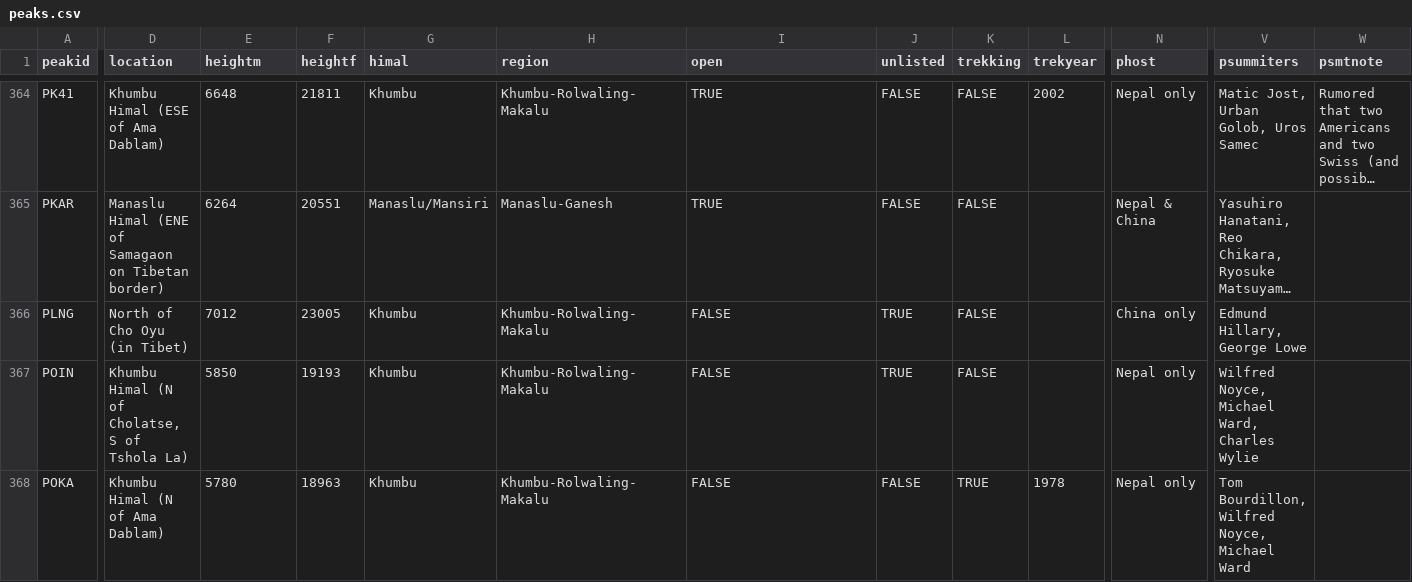
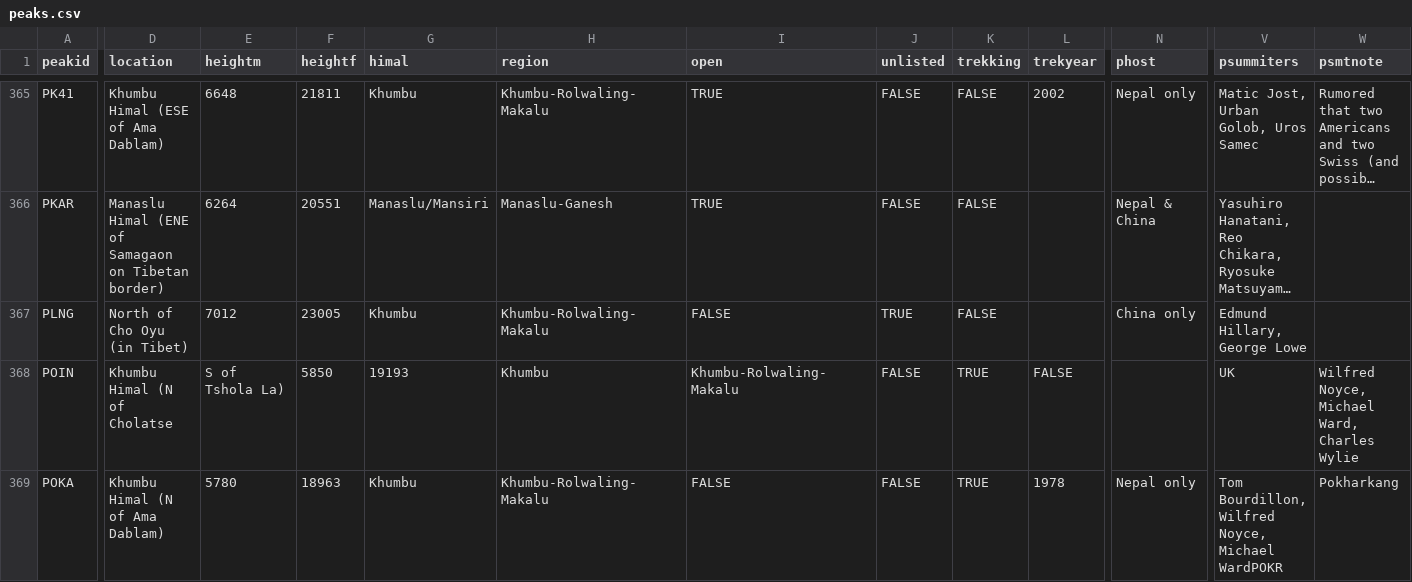
Before and after one commit to CD1974/Himalaya, a CSV file: BBDD/peaks.csv, drawn as a sheet; only a part is shown, gaps mark what is left out; long unchanged cells end in …; addresses are those after the commit; the diff covers the shown part only; the diff names each change by its address in the sheet, - before the commit and + after, or states it on an @@ line.

```diff
--- a/BBDD/peaks.csv
+++ b/BBDD/peaks.csv
-D368 (location): Khumbu Himal (N of Cholatse, S of Tshola La)
+D368 (location): Khumbu Himal (N of Cholatse
-E368 (heightm): 5850
+E368 (heightm): S of Tshola La)
-F368 (heightf): 19193
+F368 (heightf): 5850
-G368 (himal): Khumbu
+G368 (himal): 19193
-H368 (region): Khumbu-Rolwaling-Makalu
+H368 (region): Khumbu
-I368 (open): FALSE
+I368 (open): Khumbu-Rolwaling-Makalu
-J368 (unlisted): TRUE
+J368 (unlisted): FALSE
-K368 (trekking): FALSE
+K368 (trekking): TRUE
-L368 (trekyear): (empty)
+L368 (trekyear): FALSE
-N368 (phost): Nepal only
+N368 (phost): (empty)
-V368 (psummiters): Wilfred Noyce, Michael Ward, Charles Wylie
+V368 (psummiters): UK
-W368 (psmtnote): (empty)
+W368 (psmtnote): Wilfred Noyce, Michael Ward, Charles Wylie
-V369 (psummiters): Tom Bourdillon, Wilfred Noyce, Michael Ward
+V369 (psummiters): Tom Bourdillon, Wilfred Noyce, Michael WardPOKR
-W369 (psmtnote): (empty)
+W369 (psmtnote): Pokharkang
```
Also changed, not shown: 1 added row, 1 removed row and 118 edited cells elsewhere in this file.
